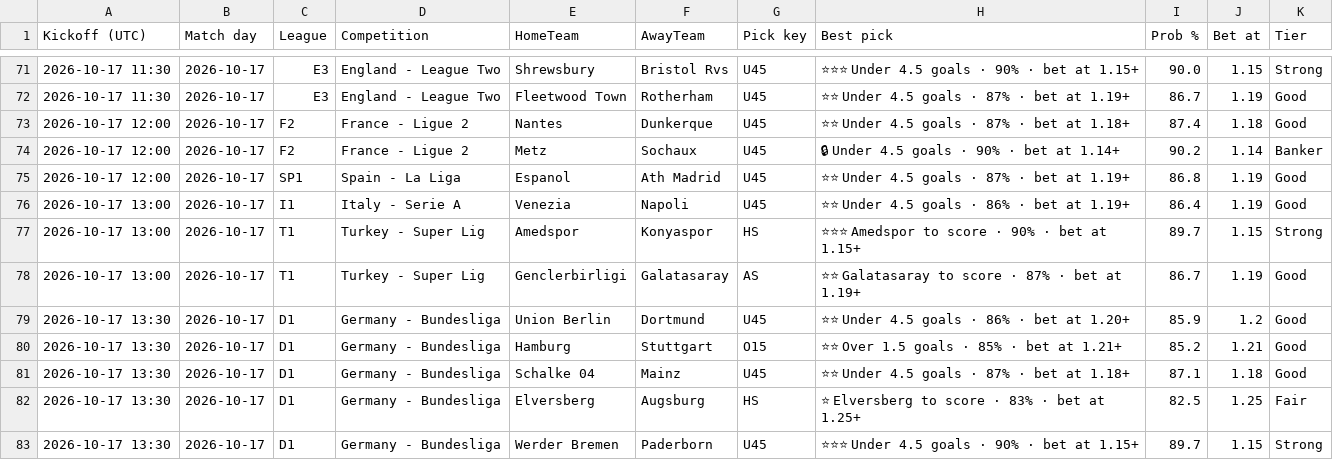
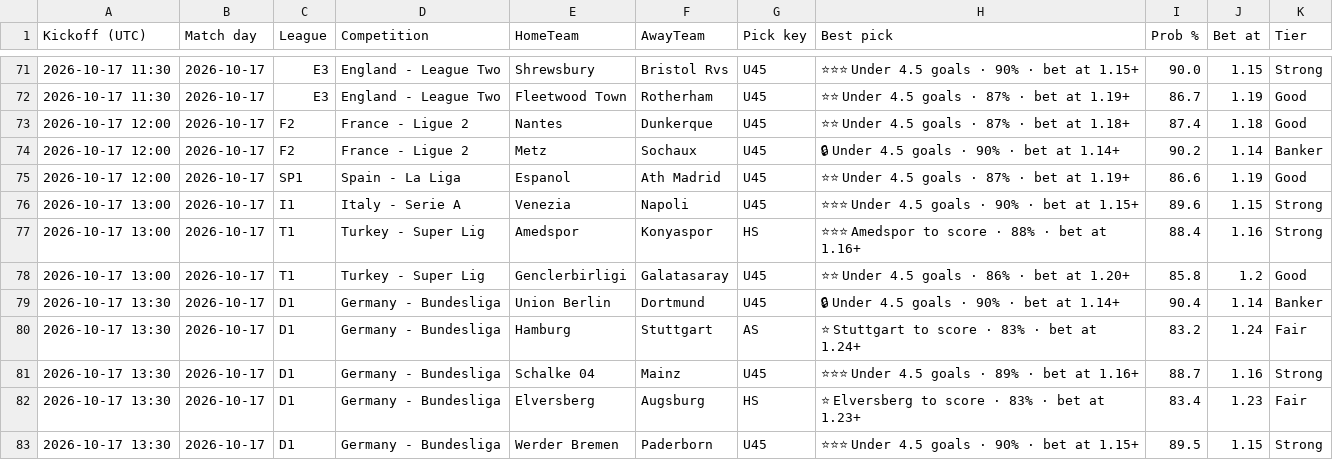
Before and after one commit to tambejasparh/epl-value-dashboard, a CSV file: best_picks_log.csv, drawn as a sheet; only a part is shown, gaps mark what is left out; the diff covers the shown part only.

```diff
--- a/best_picks_log.csv
+++ b/best_picks_log.csv
@@ -74,10 +74,10 @@ Kickoff (UTC),Match day,League,Competition,HomeTeam,AwayTeam,Pick key,Best pick,
 2026-10-17 12:00,2026-10-17,F2,France - Ligue 2,Metz,Sochaux,U45,🔒 Under 4.5 goals · 90% · bet at 1.14+,90.2,1.14,Banker
-2026-10-17 12:00,2026-10-17,SP1,Spain - La Liga,Espanol,Ath Madrid,U45,⭐⭐ Under 4.5 goals · 87% · bet at 1.19+,86.8,1.19,Good
-2026-10-17 13:00,2026-10-17,I1,Italy - Serie A,Venezia,Napoli,U45,⭐⭐ Under 4.5 goals · 86% · bet at 1.19+,86.4,1.19,Good
-2026-10-17 13:00,2026-10-17,T1,Turkey - Super Lig,Amedspor,Konyaspor,HS,⭐⭐⭐ Amedspor to score · 90% · bet at 1.15+,89.7,1.15,Strong
-2026-10-17 13:00,2026-10-17,T1,Turkey - Super Lig,Genclerbirligi,Galatasaray,AS,⭐⭐ Galatasaray to score · 87% · bet at 1.19+,86.7,1.19,Good
-2026-10-17 13:30,2026-10-17,D1,Germany - Bundesliga,Union Berlin,Dortmund,U45,⭐⭐ Under 4.5 goals · 86% · bet at 1.20+,85.9,1.2,Good
-2026-10-17 13:30,2026-10-17,D1,Germany - Bundesliga,Hamburg,Stuttgart,O15,⭐⭐ Over 1.5 goals · 85% · bet at 1.21+,85.2,1.21,Good
-2026-10-17 13:30,2026-10-17,D1,Germany - Bundesliga,Schalke 04,Mainz,U45,⭐⭐ Under 4.5 goals · 87% · bet at 1.18+,87.1,1.18,Good
-2026-10-17 13:30,2026-10-17,D1,Germany - Bundesliga,Elversberg,Augsburg,HS,⭐ Elversberg to score · 83% · bet at 1.25+,82.5,1.25,Fair
-2026-10-17 13:30,2026-10-17,D1,Germany - Bundesliga,Werder Bremen,Paderborn,U45,⭐⭐⭐ Under 4.5 goals · 90% · bet at 1.15+,89.7,1.15,Strong
+2026-10-17 12:00,2026-10-17,SP1,Spain - La Liga,Espanol,Ath Madrid,U45,⭐⭐ Under 4.5 goals · 87% · bet at 1.19+,86.6,1.19,Good
+2026-10-17 13:00,2026-10-17,I1,Italy - Serie A,Venezia,Napoli,U45,⭐⭐⭐ Under 4.5 goals · 90% · bet at 1.15+,89.6,1.15,Strong
+2026-10-17 13:00,2026-10-17,T1,Turkey - Super Lig,Amedspor,Konyaspor,HS,⭐⭐⭐ Amedspor to score · 88% · bet at 1.16+,88.4,1.16,Strong
+2026-10-17 13:00,2026-10-17,T1,Turkey - Super Lig,Genclerbirligi,Galatasaray,U45,⭐⭐ Under 4.5 goals · 86% · bet at 1.20+,85.8,1.2,Good
+2026-10-17 13:30,2026-10-17,D1,Germany - Bundesliga,Union Berlin,Dortmund,U45,🔒 Under 4.5 goals · 90% · bet at 1.14+,90.4,1.14,Banker
+2026-10-17 13:30,2026-10-17,D1,Germany - Bundesliga,Hamburg,Stuttgart,AS,⭐ Stuttgart to score · 83% · bet at 1.24+,83.2,1.24,Fair
+2026-10-17 13:30,2026-10-17,D1,Germany - Bundesliga,Schalke 04,Mainz,U45,⭐⭐⭐ Under 4.5 goals · 89% · bet at 1.16+,88.7,1.16,Strong
+2026-10-17 13:30,2026-10-17,D1,Germany - Bundesliga,Elversberg,Augsburg,HS,⭐ Elversberg to score · 83% · bet at 1.23+,83.4,1.23,Fair
+2026-10-17 13:30,2026-10-17,D1,Germany - Bundesliga,Werder Bremen,Paderborn,U45,⭐⭐⭐ Under 4.5 goals · 90% · bet at 1.15+,89.5,1.15,Strong
```
Also changed, not shown: 128 edited cells elsewhere in this file, 7 other files.
